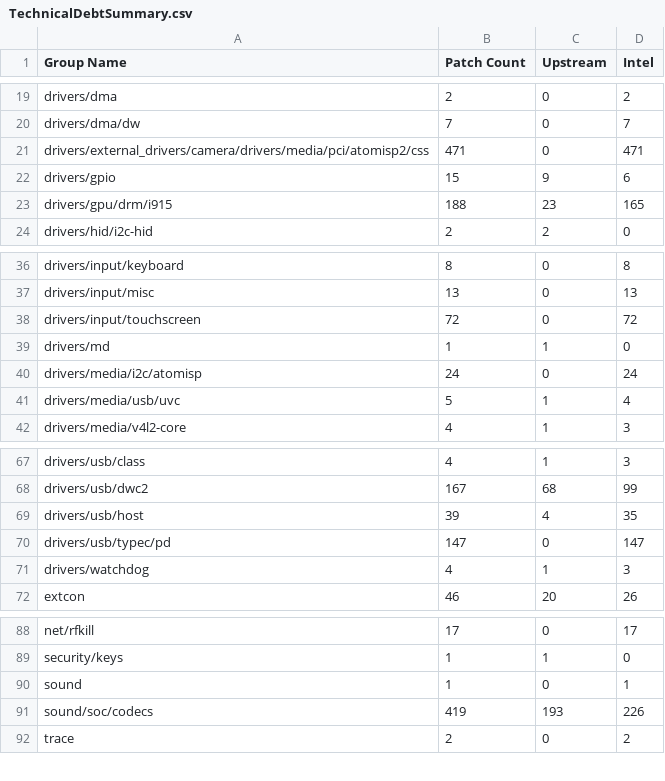
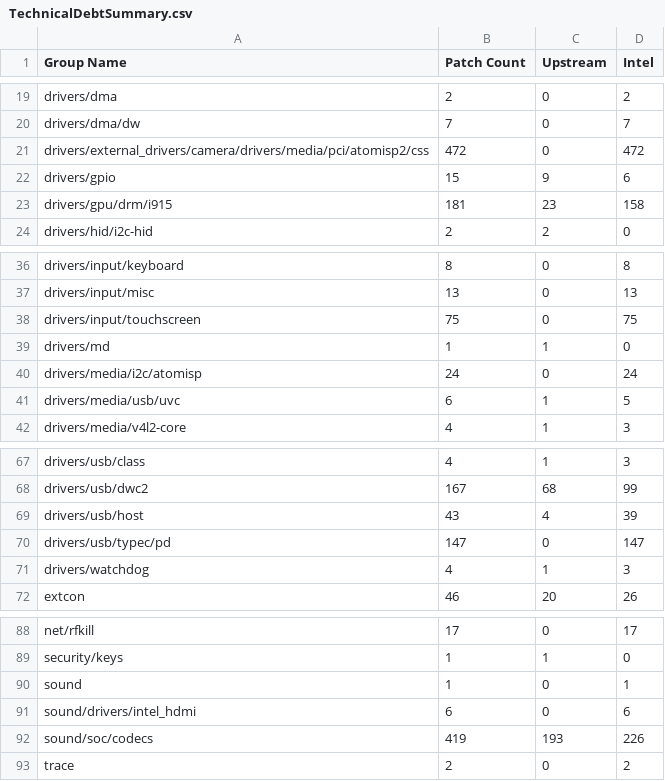
Before and after one commit to intel/ProductionKernelQuilts, a CSV file: uefi/cht-m1stable/TechnicalDebtSummary.csv, drawn as a sheet; only a part is shown, gaps mark what is left out.

```diff
--- a/uefi/cht-m1stable/TechnicalDebtSummary.csv
+++ b/uefi/cht-m1stable/TechnicalDebtSummary.csv
@@ -20,5 +20,5 @@
 "drivers/dma/dw",7,0,7
-"drivers/external_drivers/camera/drivers/media/pci/atomisp2/css",471,0,471
+"drivers/external_drivers/camera/drivers/media/pci/atomisp2/css",472,0,472
 "drivers/gpio",15,9,6
-"drivers/gpu/drm/i915",188,23,165
+"drivers/gpu/drm/i915",181,23,158
 "drivers/hid/i2c-hid",2,2,0
@@ -37,6 +37,6 @@
 "drivers/input/misc",13,0,13
-"drivers/input/touchscreen",72,0,72
+"drivers/input/touchscreen",75,0,75
 "drivers/md",1,1,0
 "drivers/media/i2c/atomisp",24,0,24
-"drivers/media/usb/uvc",5,1,4
+"drivers/media/usb/uvc",6,1,5
 "drivers/media/v4l2-core",4,1,3
@@ -68,3 +68,3 @@
 "drivers/usb/dwc2",167,68,99
-"drivers/usb/host",39,4,35
+"drivers/usb/host",43,4,39
 "drivers/usb/typec/pd",147,0,147
@@ -90,2 +90,3 @@
 "sound",1,0,1
+"sound/drivers/intel_hdmi",6,0,6
 "sound/soc/codecs",419,193,226
```
Also changed, not shown: uefi/cht-m1stable/TechnicalDebt.csv, 12 other files.
